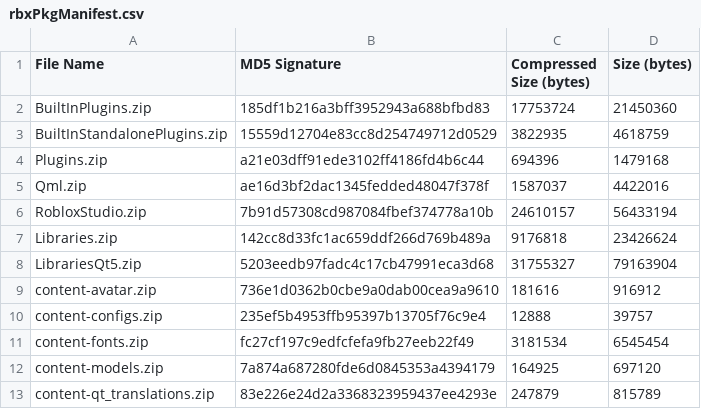
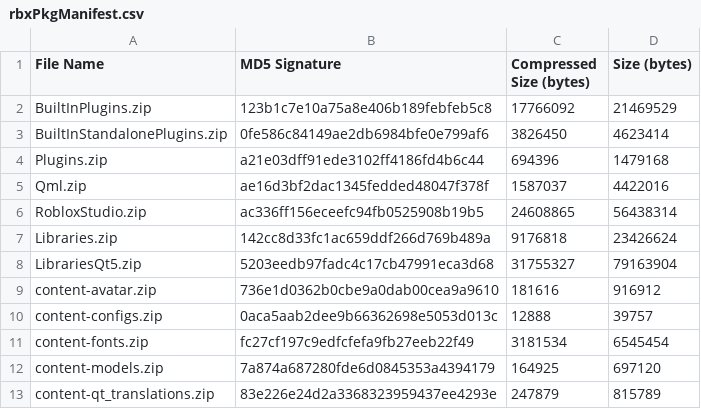
Before and after one commit to Shawnforever/Roblox-Client-Tracker, a CSV file: rbxPkgManifest.csv, drawn as a sheet; only a part is shown.

```diff
--- a/rbxPkgManifest.csv
+++ b/rbxPkgManifest.csv
@@ -1,7 +1,7 @@
 File Name,MD5 Signature,Compressed Size (bytes),Size (bytes)
-BuiltInPlugins.zip,185df1b216a3bff3952943a688bfbd83,17753724,21450360
-BuiltInStandalonePlugins.zip,15559d12704e83cc8d254749712d0529,3822935,4618759
+BuiltInPlugins.zip,123b1c7e10a75a8e406b189febfeb5c8,17766092,21469529
+BuiltInStandalonePlugins.zip,0fe586c84149ae2db6984bfe0e799af6,3826450,4623414
 Plugins.zip,a21e03dff91ede3102ff4186fd4b6c44,694396,1479168
 Qml.zip,ae16d3bf2dac1345fedded48047f378f,1587037,4422016
-RobloxStudio.zip,7b91d57308cd987084fbef374778a10b,24610157,56433194
+RobloxStudio.zip,ac336ff156eceefc94fb0525908b19b5,24608865,56438314
 Libraries.zip,142cc8d33fc1ac659ddf266d769b489a,9176818,23426624
@@ -9,3 +9,3 @@ LibrariesQt5.zip,5203eedb97fadc4c17cb47991eca3d68,31755327,79163904
 content-avatar.zip,736e1d0362b0cbe9a0dab00cea9a9610,181616,916912
-content-configs.zip,235ef5b4953ffb95397b13705f76c9e4,12888,39757
+content-configs.zip,0aca5aab2dee9b66362698e5053d013c,12888,39757
 content-fonts.zip,fc27cf197c9edfcfefa9fb27eeb22f49,3181534,6545454
```
Also changed, not shown: rbxManifest.csv, 6 other files.
